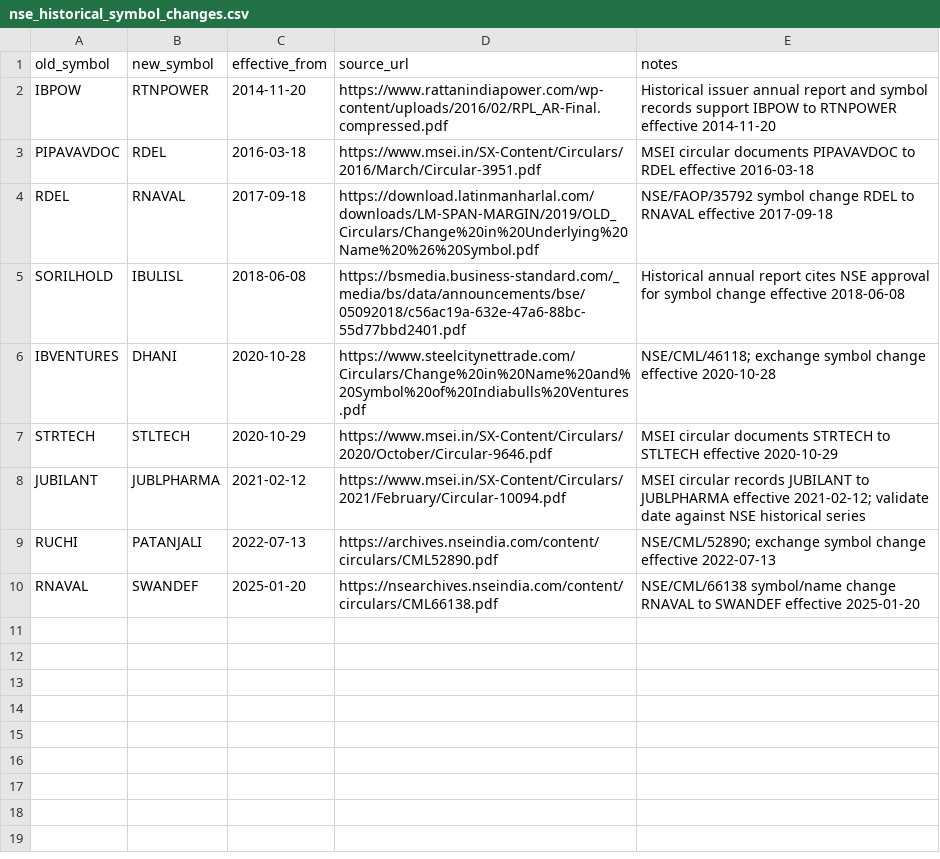
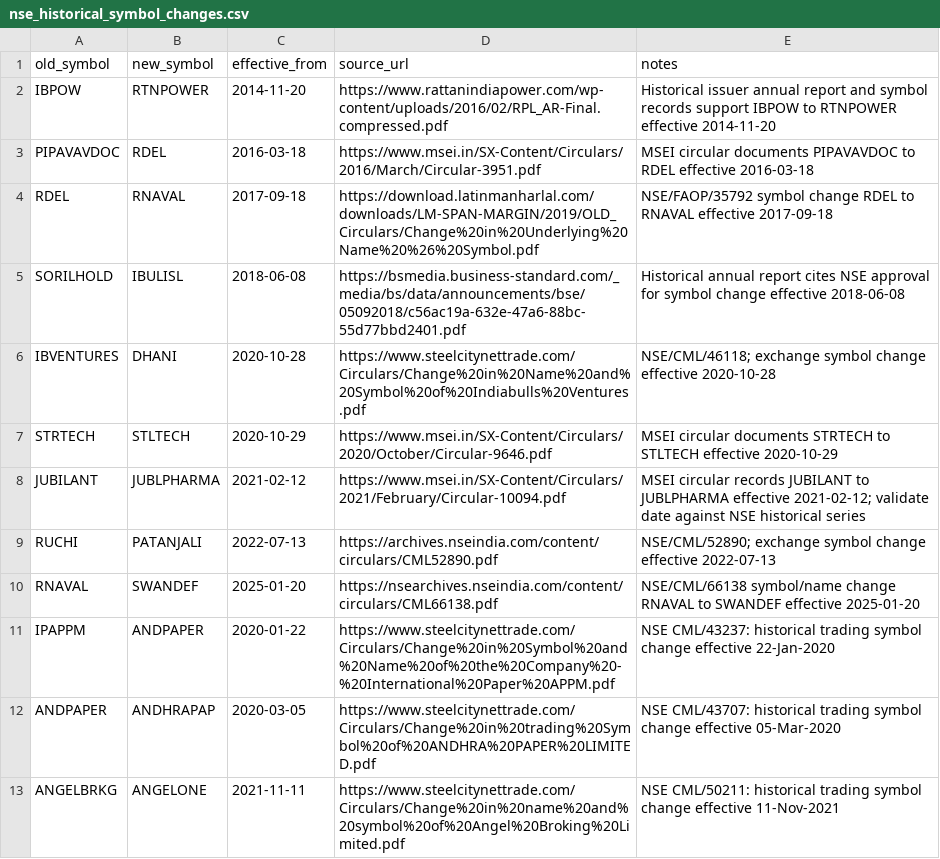
Before and after one commit to rohitnanda016/quant_analysis, a CSV file: data/reference/nse_historical_symbol_changes.csv, drawn as a sheet; the diff names each change by its address in the sheet, - before the commit and + after, or states it on an @@ line.

Commit message:
data: add verified historical symbols for missed split events

```diff
--- a/data/reference/nse_historical_symbol_changes.csv
+++ b/data/reference/nse_historical_symbol_changes.csv
+row 11: IPAPPM | ANDPAPER | 2020-01-22 | https://www.steelcitynettrade.com/Circulars/Change%20in%20Symbol%20and%20Name%20of%20the%20Company%20-%20International%20Paper%20APPM.pdf | NSE CML/43237: historical trading symbol change effective 22-Jan-2020
+row 12: ANDPAPER | ANDHRAPAP | 2020-03-05 | https://www.steelcitynettrade.com/Circulars/Change%20in%20trading%20Symbol%20of%20ANDHRA%20PAPER%20LIMITED.pdf | NSE CML/43707: historical trading symbol change effective 05-Mar-2020
+row 13: ANGELBRKG | ANGELONE | 2021-11-11 | https://www.steelcitynettrade.com/Circulars/Change%20in%20name%20and%20symbol%20of%20Angel%20Broking%20Limited.pdf | NSE CML/50211: historical trading symbol change effective 11-Nov-2021
```
